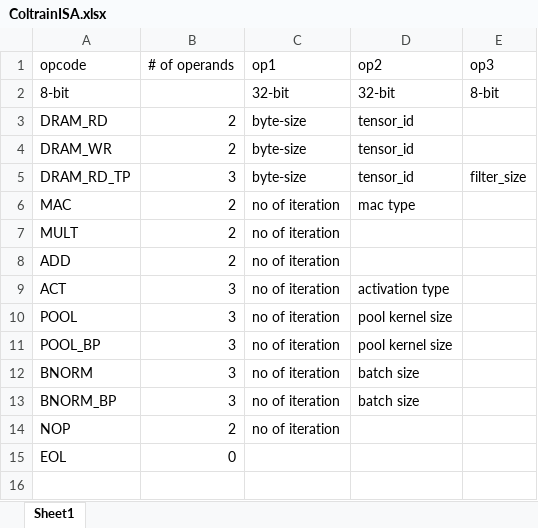
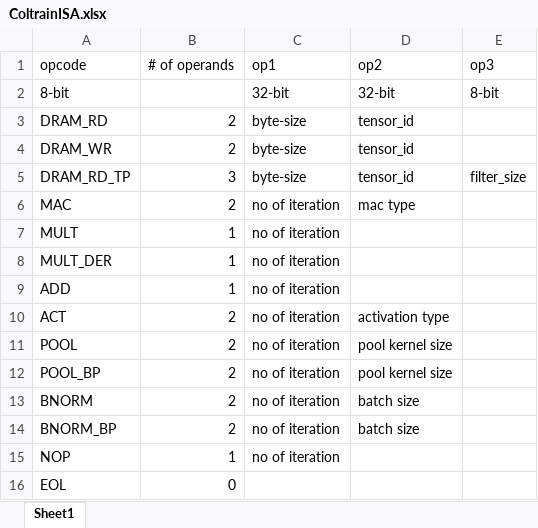
Before and after one commit to mdrumond/dnnweaver2, an Excel workbook: ColtrainISA.xlsx, sheet Sheet1, drawn as a sheet; values as stored, in another font and other column widths than the file's, no borders; addresses are those after the commit; the diff names each change by its address in the sheet, - before the commit and + after, or states it on an @@ line.

```diff
--- a/ColtrainISA.xlsx (sheet Sheet1)
+++ b/ColtrainISA.xlsx (sheet Sheet1)
-B7 (# of operands): 2
+B7 (# of operands): 1
+row 8: MULT_DER | 1 | no of iteration
-B9 (# of operands): 2
+B9 (# of operands): 1
-B10:B14 (# of operands): 3
+B10:B14 (# of operands): 2
-B15 (# of operands): 2
+B15 (# of operands): 1
```
Also changed, not shown: 8 other files.
